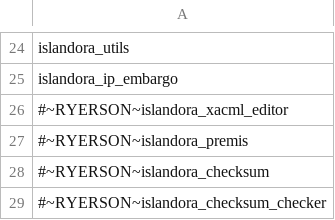
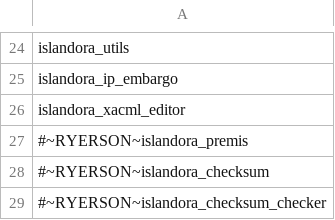
Before and after one commit to libADS/docker-islandora-frontend, a CSV file: source/modules_install_order.csv, drawn as a sheet; only a part is shown, gaps mark what is left out.

```diff
--- a/source/modules_install_order.csv
+++ b/source/modules_install_order.csv
@@ -25,3 +25,3 @@ islandora_utils
 islandora_ip_embargo
-#~RYERSON~islandora_xacml_editor
+islandora_xacml_editor
 #~RYERSON~islandora_premis
```
Also changed, not shown: source/source.csv.
